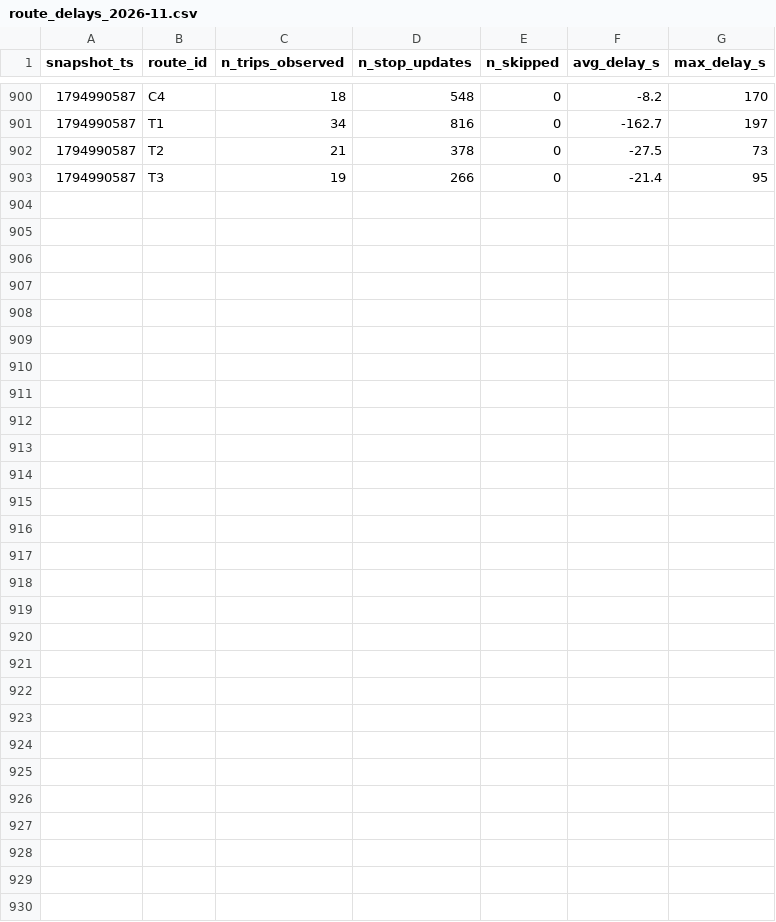
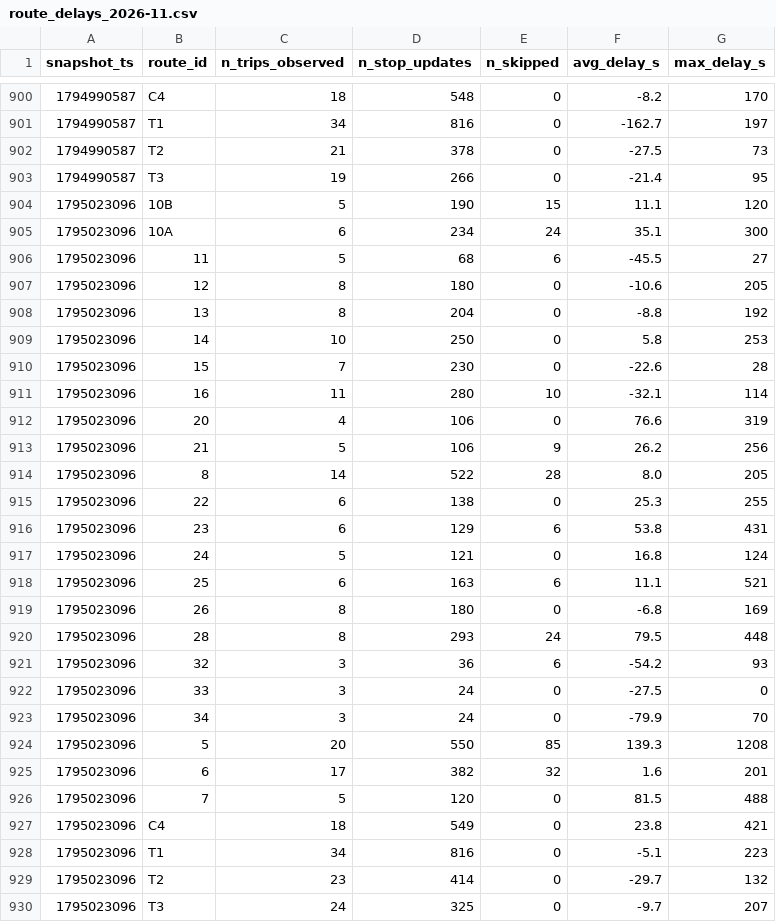
Before and after one commit to omar-el-moujahid/Smart-Mobility-Le-Mans, a CSV file: data/history/route_delays_2026-11.csv, drawn as a sheet; only a part is shown, gaps mark what is left out.

```diff
--- a/data/history/route_delays_2026-11.csv
+++ b/data/history/route_delays_2026-11.csv
@@ -903 +903,28 @@ snapshot_ts,route_id,n_trips_observed,n_stop_updates,n_skipped,avg_delay_s,max_d
 1794990587,T3,19,266,0,-21.4,95
+1795023096,10B,5,190,15,11.1,120
+1795023096,10A,6,234,24,35.1,300
+1795023096,11,5,68,6,-45.5,27
+1795023096,12,8,180,0,-10.6,205
+1795023096,13,8,204,0,-8.8,192
+1795023096,14,10,250,0,5.8,253
+1795023096,15,7,230,0,-22.6,28
+1795023096,16,11,280,10,-32.1,114
+1795023096,20,4,106,0,76.6,319
+1795023096,21,5,106,9,26.2,256
+1795023096,8,14,522,28,8.0,205
+1795023096,22,6,138,0,25.3,255
+1795023096,23,6,129,6,53.8,431
+1795023096,24,5,121,0,16.8,124
+1795023096,25,6,163,6,11.1,521
+1795023096,26,8,180,0,-6.8,169
+1795023096,28,8,293,24,79.5,448
+1795023096,32,3,36,6,-54.2,93
+1795023096,33,3,24,0,-27.5,0
+1795023096,34,3,24,0,-79.9,70
+1795023096,5,20,550,85,139.3,1208
+1795023096,6,17,382,32,1.6,201
+1795023096,7,5,120,0,81.5,488
+1795023096,C4,18,549,0,23.8,421
+1795023096,T1,34,816,0,-5.1,223
+1795023096,T2,23,414,0,-29.7,132
+1795023096,T3,24,325,0,-9.7,207
```
Also changed, not shown: 1 other file.
